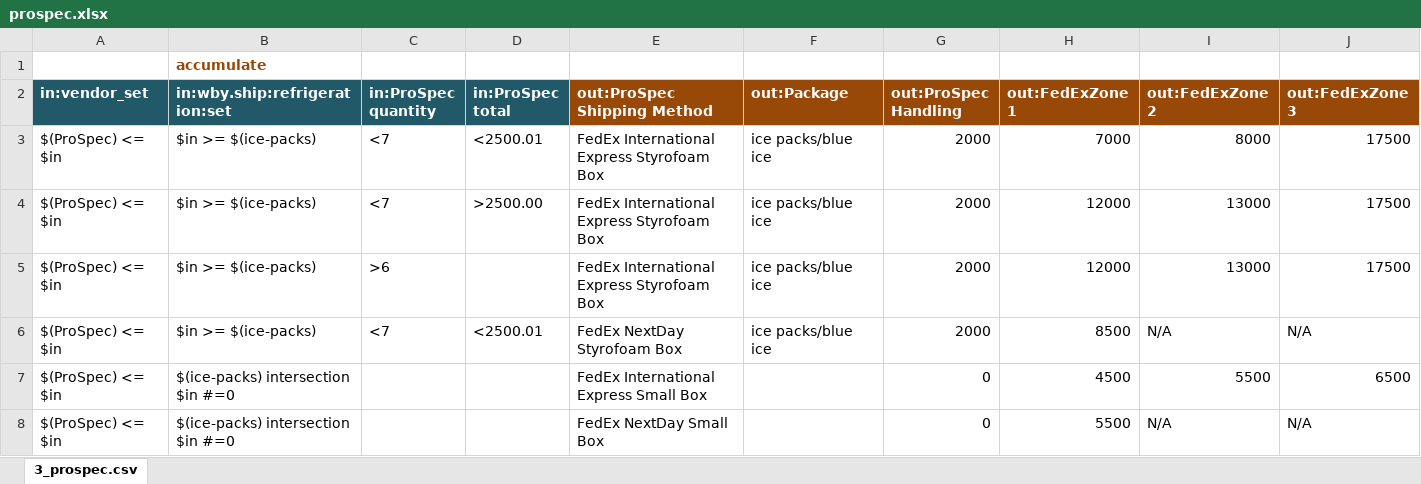
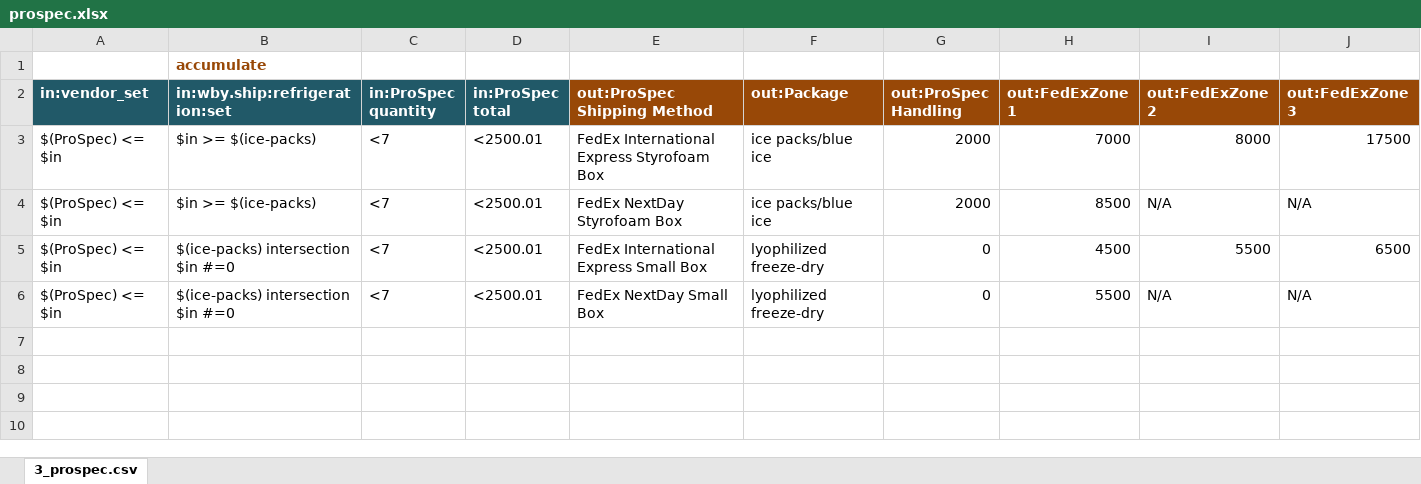
Before and after one commit to kevin-garrity/shipping-chief-products, an Excel workbook: rufus/carriers/lifemap_science/order/prospec.xlsx, sheet 3_prospec.csv, drawn as a sheet; only a part is shown; values as stored, in another font and other column widths than the file's, no borders; removed rows and columns are numbered as before the commit, all else as after; rows hold the shown columns only; the diff names each change by its address in the sheet, - before the commit and + after, or states it on an @@ line.

Commit message:
update rules for prospec

```diff
--- a/rufus/carriers/lifemap_science/order/prospec.xlsx (sheet 3_prospec.csv)
+++ b/rufus/carriers/lifemap_science/order/prospec.xlsx (sheet 3_prospec.csv)
-row 4: $(ProSpec) <= $in | $in >= $(ice-packs) | <7 | >2500.00 | FedEx International Express Styrofoam Box | ice packs/blue ice | 2000 | 12000 | 13000 | 17500
-row 5: $(ProSpec) <= $in | $in >= $(ice-packs) | >6 |  | FedEx International Express Styrofoam Box | ice packs/blue ice | 2000 | 12000 | 13000 | 17500
-C5:C6 (in:ProSpec quantity): (empty)
+C5:C6 (in:ProSpec quantity): <7
-D5:D6 (in:ProSpec total): (empty)
+D5:D6 (in:ProSpec total): <2500.01
-F5:F6 (out:Package): (empty)
+F5:F6 (out:Package): lyophilized freeze-dry
```
